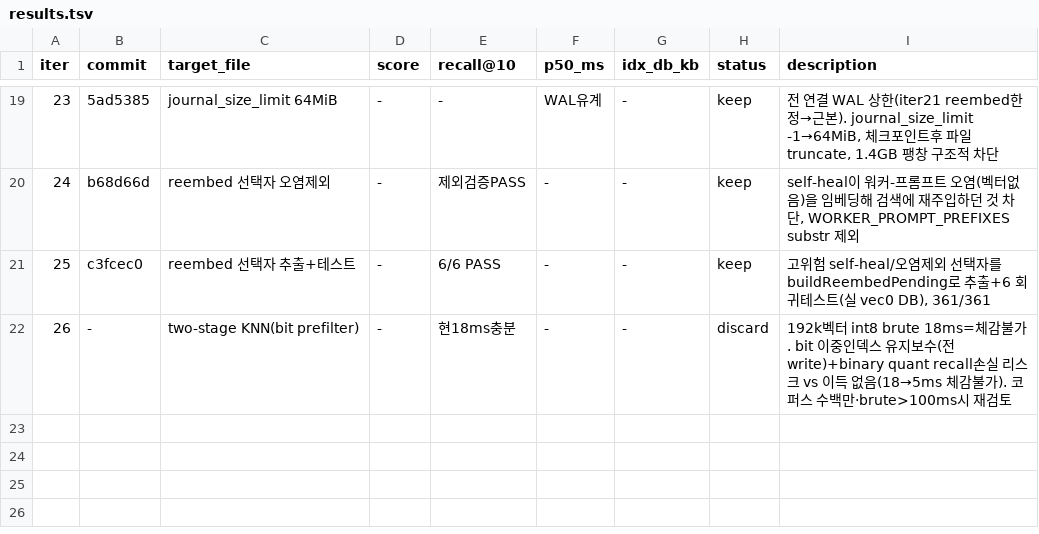
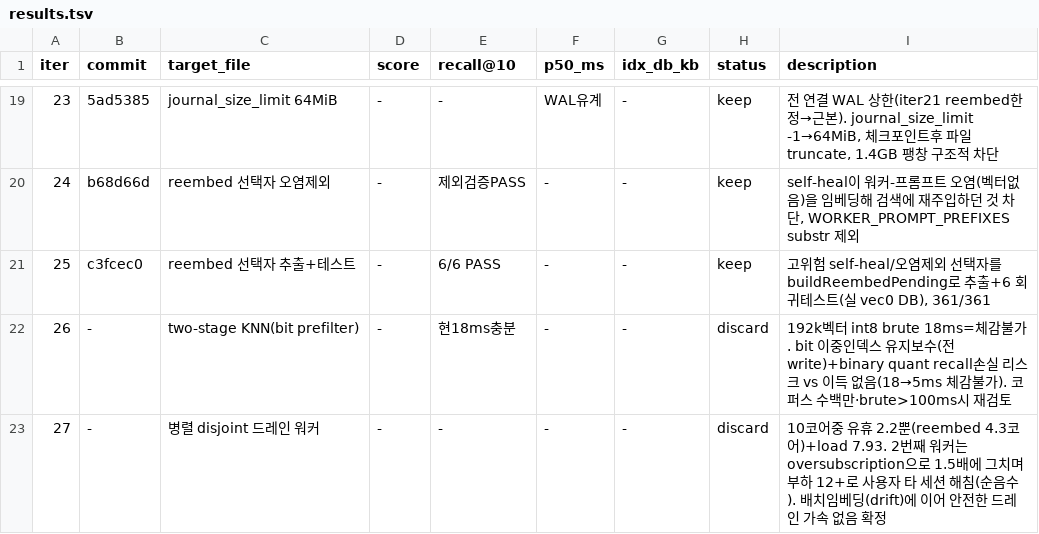
Before and after one commit to soulduse/memory-bank, a TSV file: .autoresearch/results.tsv, drawn as a sheet; only a part is shown, gaps mark what is left out.

Commit message:
autoresearch: iter 27 discard — 병렬 드레인 oversubscription(안전한 가속 부재 확정)

```diff
--- a/.autoresearch/results.tsv
+++ b/.autoresearch/results.tsv
@@ -22 +22,2 @@ iter	commit	target_file	score	recall@10	p50_ms	idx_db_kb	status	description
 26	-	two-stage KNN(bit prefilter)	-	현18ms충분	-	-	discard	192k벡터 int8 brute 18ms=체감불가. bit 이중인덱스 유지보수(전write)+binary quant recall손실 리스크 vs 이득 없음(18→5ms 체감불가). 코퍼스 수백만·brute>100ms시 재검토
+27	-	병렬 disjoint 드레인 워커	-	-	-	-	discard	10코어중 유휴 2.2뿐(reembed 4.3코어)+load 7.93. 2번째 워커는 oversubscription으로 1.5배에 그치며 부하 12+로 사용자 타 세션 해침(순음수). 배치임베딩(drift)에 이어 안전한 드레인 가속 없음 확정
```
